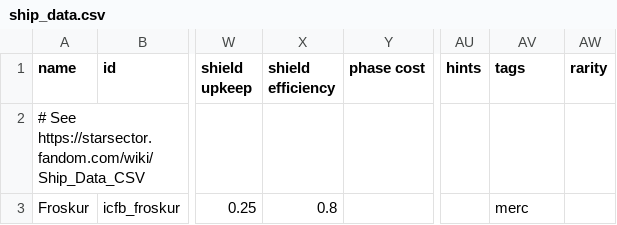
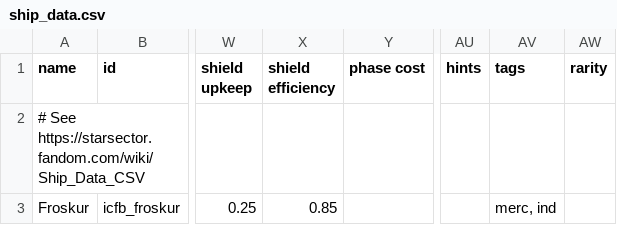
Before and after one commit to JohnShmo/Project_ItCameFromBeyond, a CSV file: data/hulls/ship_data.csv, drawn as a sheet; only a part is shown, gaps mark what is left out; the diff names each change by its address in the sheet, - before the commit and + after, or states it on an @@ line.

```diff
--- a/data/hulls/ship_data.csv
+++ b/data/hulls/ship_data.csv
-X3 (shield efficiency): 0.8
+X3 (shield efficiency): 0.85
-AV3 (tags): merc
+AV3 (tags): merc, ind
```
Also changed, not shown: data/campaign/abilities.csv, 8 other files.
